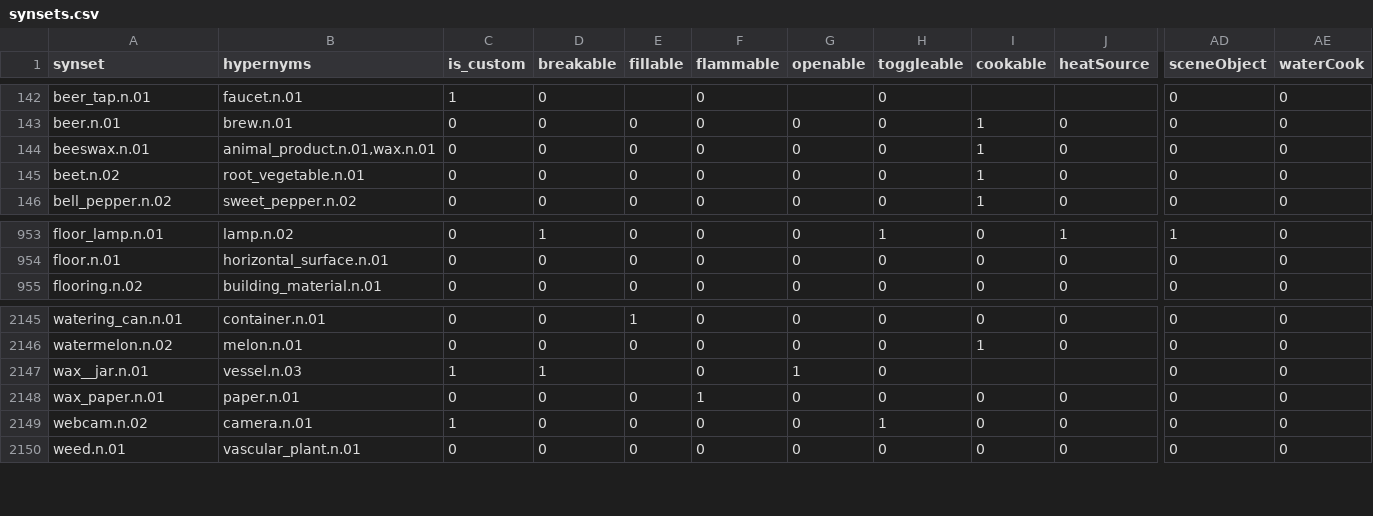
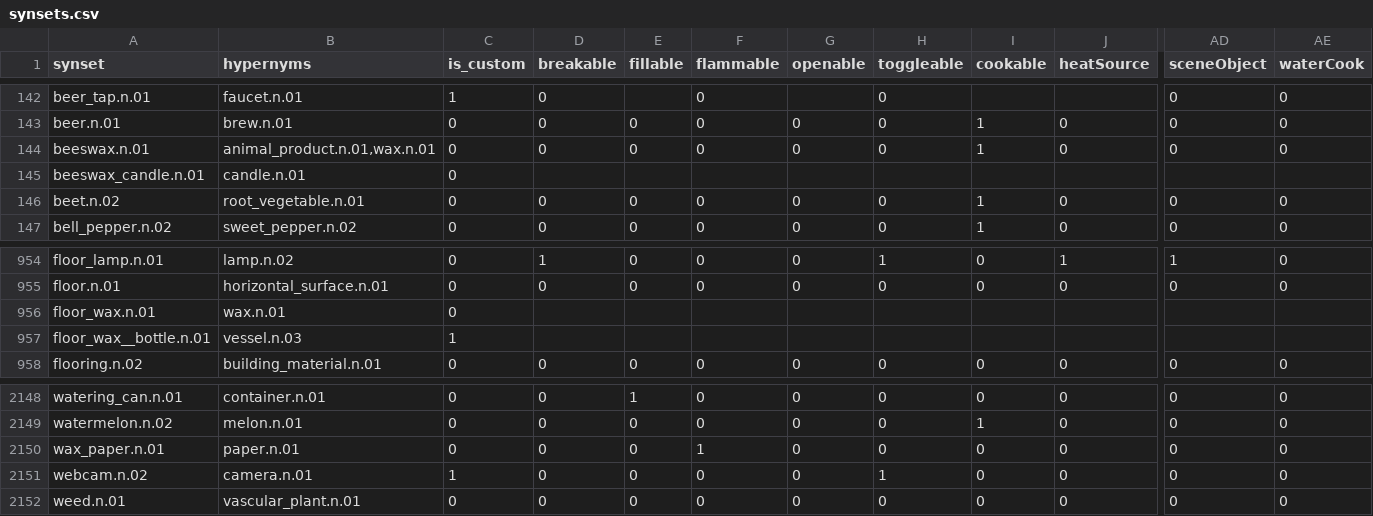
Before and after one commit to StanfordVL/OmniGibson, a CSV file: bddl/bddl/generated_data/synsets.csv, drawn as a sheet; only a part is shown, gaps mark what is left out; removed rows and columns are numbered as before the commit, all else as after; rows hold the shown columns only; the diff names each change by its address in the sheet, - before the commit and + after, or states it on an @@ line.

```diff
--- a/bddl/bddl/generated_data/synsets.csv
+++ b/bddl/bddl/generated_data/synsets.csv
+row 145: beeswax_candle.n.01 | candle.n.01 | 0
+row 956: floor_wax.n.01 | wax.n.01 | 0
+row 957: floor_wax__bottle.n.01 | vessel.n.03 | 1
-row 2147: wax__jar.n.01 | vessel.n.03 | 1 | 1 |  | 0 | 1 | 0 |  |  | 0 | 0
```
Also changed, not shown: bddl/bddl/generated_data/category_mapping.csv, 6 other files.
